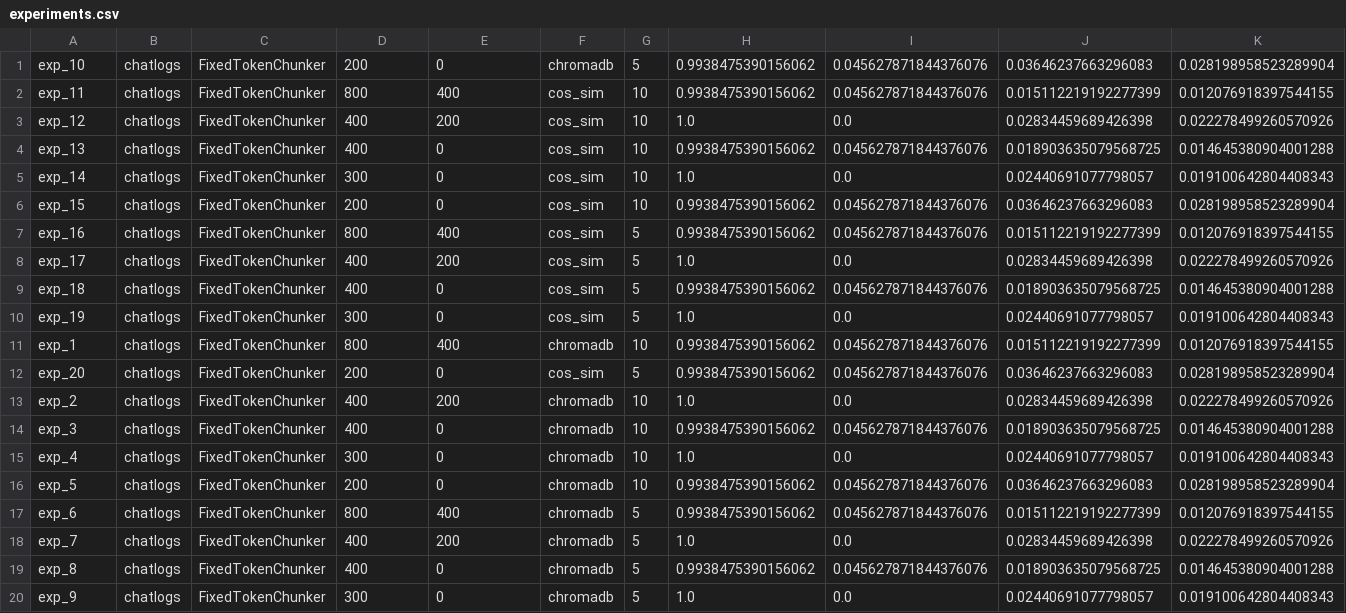
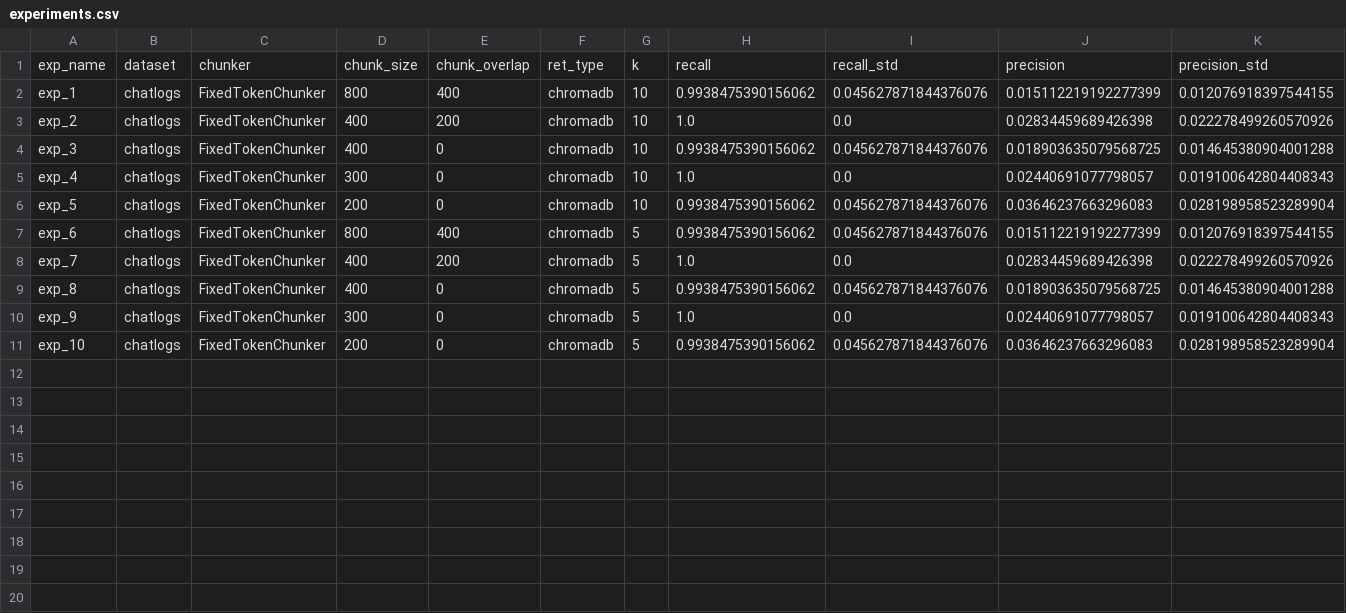
Before and after one commit to zenwor/icm_rag, a CSV file: icm_rag/experiments/chatlogs/experiments.csv, drawn as a sheet.

Commit message:
chore: 🔨 Add experiments results written down

```diff
--- a/icm_rag/experiments/chatlogs/experiments.csv
+++ b/icm_rag/experiments/chatlogs/experiments.csv
@@ -1,13 +1,3 @@
-exp_10,chatlogs,FixedTokenChunker,200,0,chromadb,5,0.9938475390156062,0.045627871844376076,0.03646237663296083,0.028198958523289904
-exp_11,chatlogs,FixedTokenChunker,800,400,cos_sim,10,0.9938475390156062,0.045627871844376076,0.015112219192277399,0.012076918397544155
-exp_12,chatlogs,FixedTokenChunker,400,200,cos_sim,10,1.0,0.0,0.02834459689426398,0.022278499260570926
-exp_13,chatlogs,FixedTokenChunker,400,0,cos_sim,10,0.9938475390156062,0.045627871844376076,0.018903635079568725,0.014645380904001288
-exp_14,chatlogs,FixedTokenChunker,300,0,cos_sim,10,1.0,0.0,0.02440691077798057,0.019100642804408343
-exp_15,chatlogs,FixedTokenChunker,200,0,cos_sim,10,0.9938475390156062,0.045627871844376076,0.03646237663296083,0.028198958523289904
-exp_16,chatlogs,FixedTokenChunker,800,400,cos_sim,5,0.9938475390156062,0.045627871844376076,0.015112219192277399,0.012076918397544155
-exp_17,chatlogs,FixedTokenChunker,400,200,cos_sim,5,1.0,0.0,0.02834459689426398,0.022278499260570926
-exp_18,chatlogs,FixedTokenChunker,400,0,cos_sim,5,0.9938475390156062,0.045627871844376076,0.018903635079568725,0.014645380904001288
-exp_19,chatlogs,FixedTokenChunker,300,0,cos_sim,5,1.0,0.0,0.02440691077798057,0.019100642804408343
+exp_name,dataset,chunker,chunk_size,chunk_overlap,ret_type,k,recall,recall_std,precision,precision_std
 exp_1,chatlogs,FixedTokenChunker,800,400,chromadb,10,0.9938475390156062,0.045627871844376076,0.015112219192277399,0.012076918397544155
-exp_20,chatlogs,FixedTokenChunker,200,0,cos_sim,5,0.9938475390156062,0.045627871844376076,0.03646237663296083,0.028198958523289904
 exp_2,chatlogs,FixedTokenChunker,400,200,chromadb,10,1.0,0.0,0.02834459689426398,0.022278499260570926
@@ -20 +10,2 @@ exp_8,chatlogs,FixedTokenChunker,400,0,chromadb,5,0.9938475390156062,0.045627871
 exp_9,chatlogs,FixedTokenChunker,300,0,chromadb,5,1.0,0.0,0.02440691077798057,0.019100642804408343
+exp_10,chatlogs,FixedTokenChunker,200,0,chromadb,5,0.9938475390156062,0.045627871844376076,0.03646237663296083,0.028198958523289904
```
Also changed, not shown: icm_rag/experiments/state_of_the_union/experiments.csv, icm_rag/experiments/wikitexts/experiments.csv, 41 other files.
